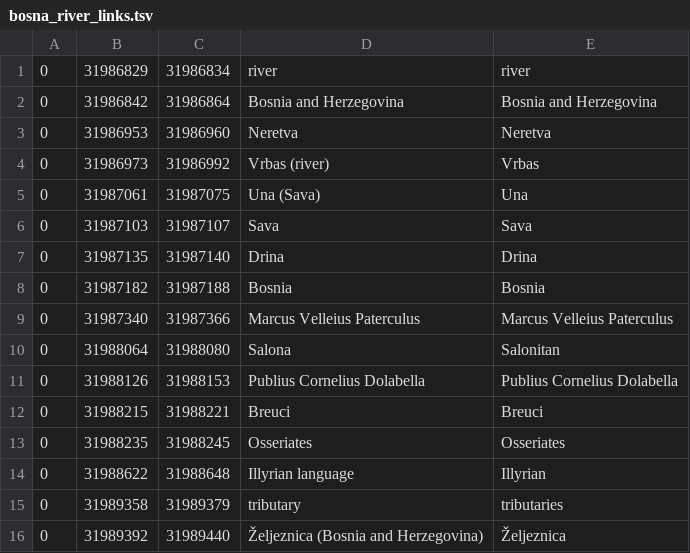
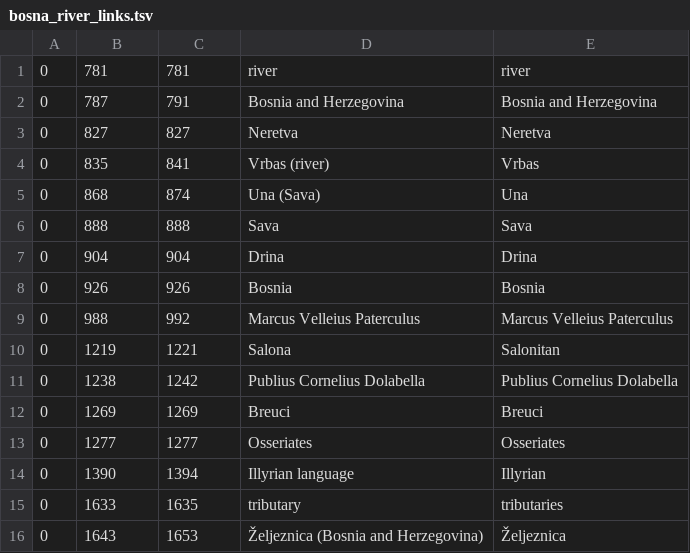
Before and after one commit to cycloped-io/wikiextract, a TSV file: data/examples/bosna_river_links.tsv, drawn as a sheet; only a part is shown; the diff covers the shown part only.

```diff
--- a/data/examples/bosna_river_links.tsv
+++ b/data/examples/bosna_river_links.tsv
@@ -1,16 +1,16 @@
-0	31986829	31986834	river	river
-0	31986842	31986864	Bosnia and Herzegovina	Bosnia and Herzegovina
-0	31986953	31986960	Neretva	Neretva
-0	31986973	31986992	Vrbas (river)	Vrbas
-0	31987061	31987075	Una (Sava)	Una
-0	31987103	31987107	Sava	Sava
-0	31987135	31987140	Drina	Drina
-0	31987182	31987188	Bosnia	Bosnia
-0	31987340	31987366	Marcus Velleius Paterculus	Marcus Velleius Paterculus
-0	31988064	31988080	Salona	Salonitan
-0	31988126	31988153	Publius Cornelius Dolabella	Publius Cornelius Dolabella
-0	31988215	31988221	Breuci	Breuci
-0	31988235	31988245	Osseriates	Osseriates
-0	31988622	31988648	Illyrian language	Illyrian
-0	31989358	31989379	tributary	tributaries
-0	31989392	31989440	Željeznica (Bosnia and Herzegovina)	Željeznica
+0	781	781	river	river
+0	787	791	Bosnia and Herzegovina	Bosnia and Herzegovina
+0	827	827	Neretva	Neretva
+0	835	841	Vrbas (river)	Vrbas
+0	868	874	Una (Sava)	Una
+0	888	888	Sava	Sava
+0	904	904	Drina	Drina
+0	926	926	Bosnia	Bosnia
+0	988	992	Marcus Velleius Paterculus	Marcus Velleius Paterculus
+0	1219	1221	Salona	Salonitan
+0	1238	1242	Publius Cornelius Dolabella	Publius Cornelius Dolabella
+0	1269	1269	Breuci	Breuci
+0	1277	1277	Osseriates	Osseriates
+0	1390	1394	Illyrian language	Illyrian
+0	1633	1635	tributary	tributaries
+0	1643	1653	Željeznica (Bosnia and Herzegovina)	Željeznica
```
Also changed, not shown: 60 edited cells elsewhere in this file, 7 other files.
